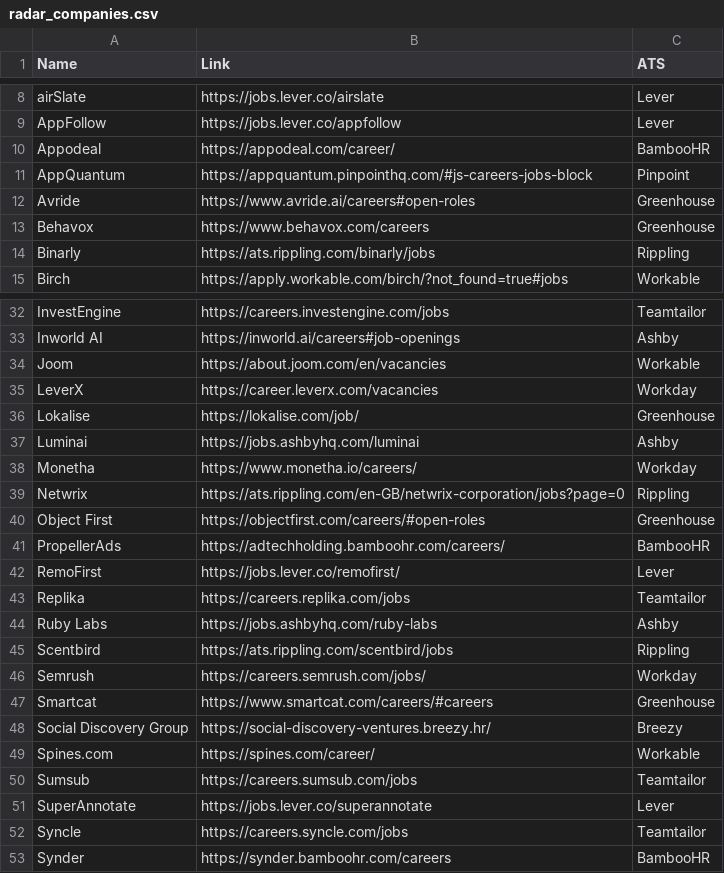
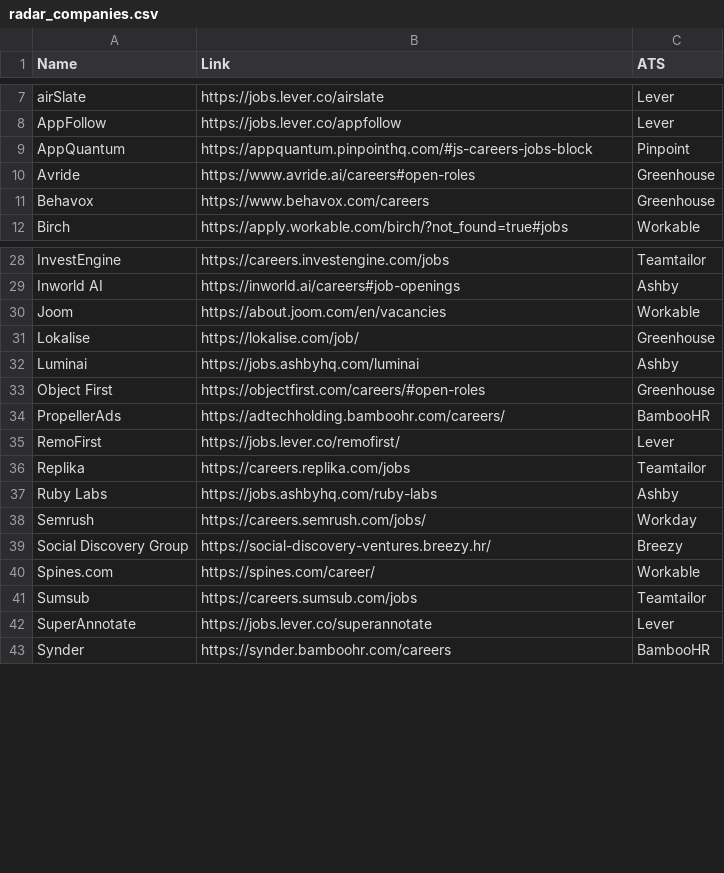
Before and after one commit to soft-triddy/job-watcher, a CSV file: lists/radar_companies.csv, drawn as a sheet; only a part is shown, gaps mark what is left out; the diff covers the shown part only; the diff names each change by its address in the sheet, - before the commit and + after, or states it on an @@ line.

```diff
--- a/lists/radar_companies.csv
+++ b/lists/radar_companies.csv
-row 10: Appodeal | https://appodeal.com/career/ | BambooHR
-row 14: Binarly | https://ats.rippling.com/binarly/jobs | Rippling
-row 35: LeverX | https://career.leverx.com/vacancies | Workday
-row 38: Monetha | https://www.monetha.io/careers/ | Workday
-row 39: Netwrix | https://ats.rippling.com/en-GB/netwrix-corporation/jobs?page=0 | Rippling
-row 45: Scentbird | https://ats.rippling.com/scentbird/jobs | Rippling
-row 47: Smartcat | https://www.smartcat.com/careers/#careers | Greenhouse
-row 52: Syncle | https://careers.syncle.com/jobs | Teamtailor
```
Also changed, not shown: 3 removed rows elsewhere in this file, lists/browser_companies.csv, lists/music_browser_companies.csv, 8 other files.
